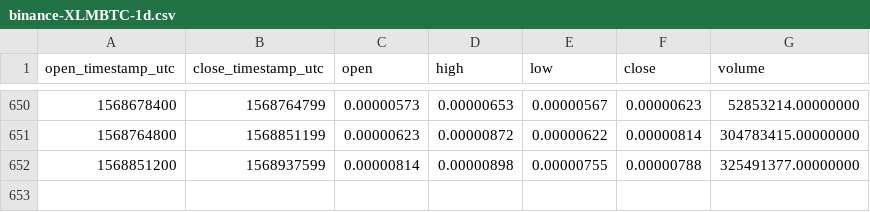
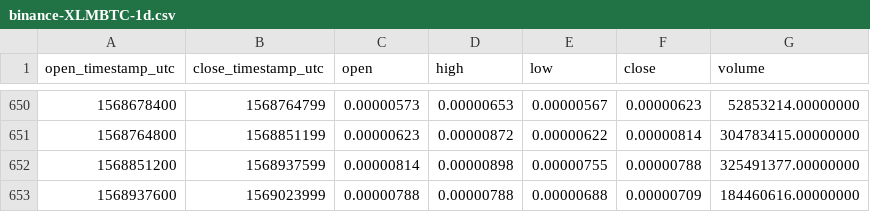
Before and after one commit to cryptobigbro/binance-XLMBTC, a CSV file: binance-XLMBTC-1d.csv, drawn as a sheet; only a part is shown, gaps mark what is left out.

Commit message:
Update OHLCV data.

```diff
--- a/binance-XLMBTC-1d.csv
+++ b/binance-XLMBTC-1d.csv
@@ -652 +652,2 @@ open_timestamp_utc,close_timestamp_utc,open,high,low,close,volume
 1568851200,1568937599,0.00000814,0.00000898,0.00000755,0.00000788,325491377.00000000
+1568937600,1569023999,0.00000788,0.00000788,0.00000688,0.00000709,184460616.00000000
```
Also changed, not shown: 1 other file.
